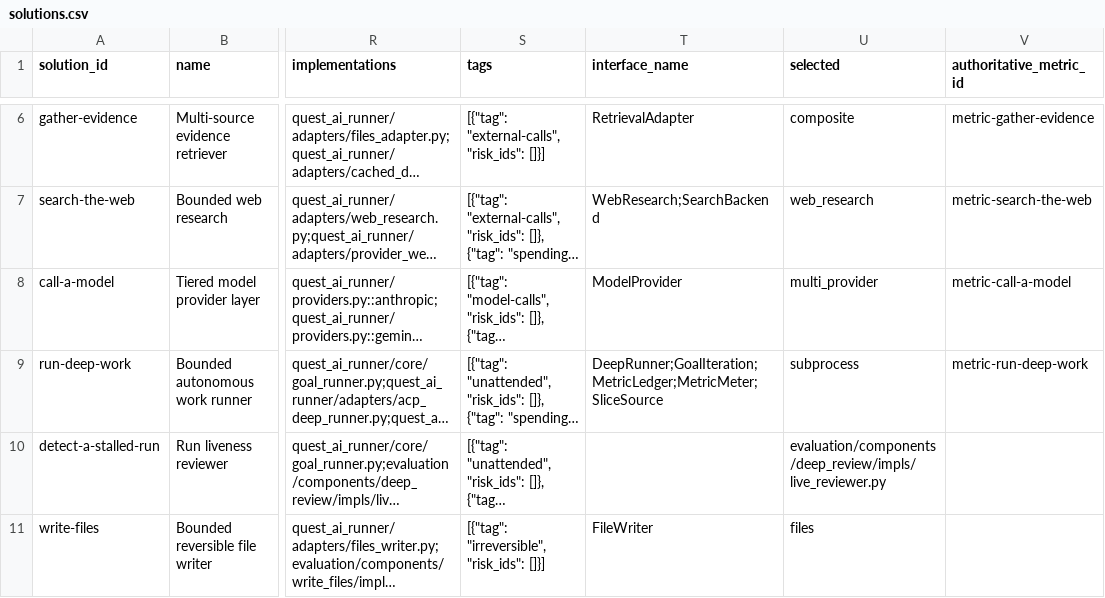
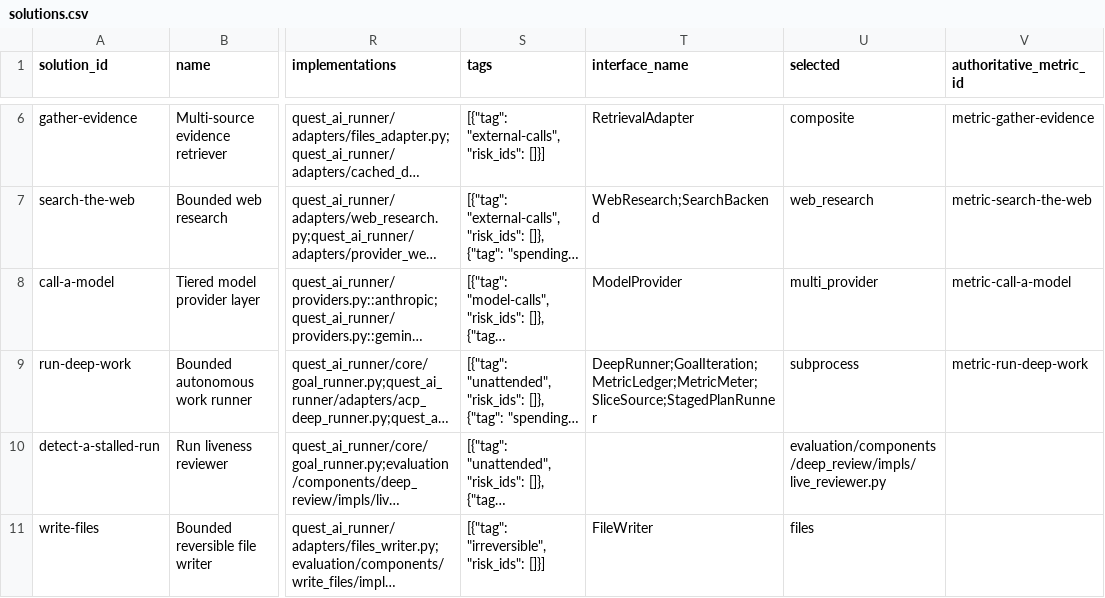
Before and after one commit to SpiritualData/quest-ai-runner, a CSV file: esoi/solutions.csv, drawn as a sheet; only a part is shown, gaps mark what is left out; long unchanged cells end in …; the diff names each change by its address in the sheet, - before the commit and + after, or states it on an @@ line.

```diff
--- a/esoi/solutions.csv
+++ b/esoi/solutions.csv
-T9 (interface_name): DeepRunner;GoalIteration;MetricLedger;MetricMeter;SliceSource
+T9 (interface_name): DeepRunner;GoalIteration;MetricLedger;MetricMeter;SliceSource;StagedPlanRunner
```
Also changed, not shown: esoi/tracker/solutions.csv, 8 other files.
